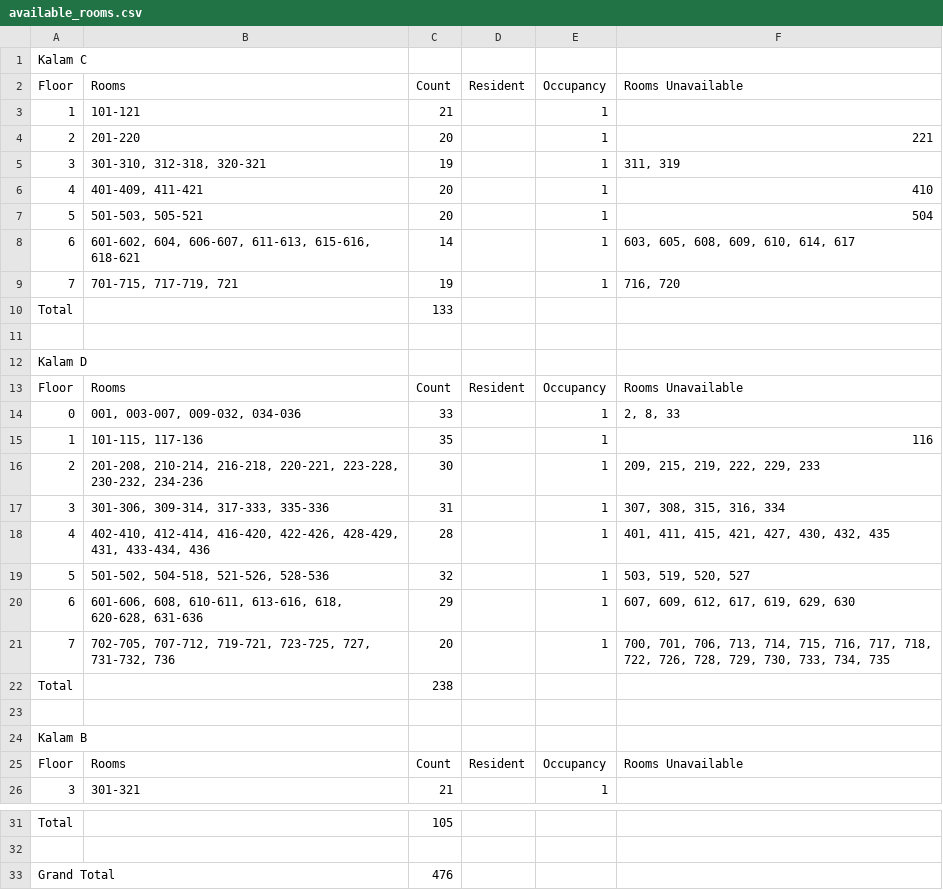
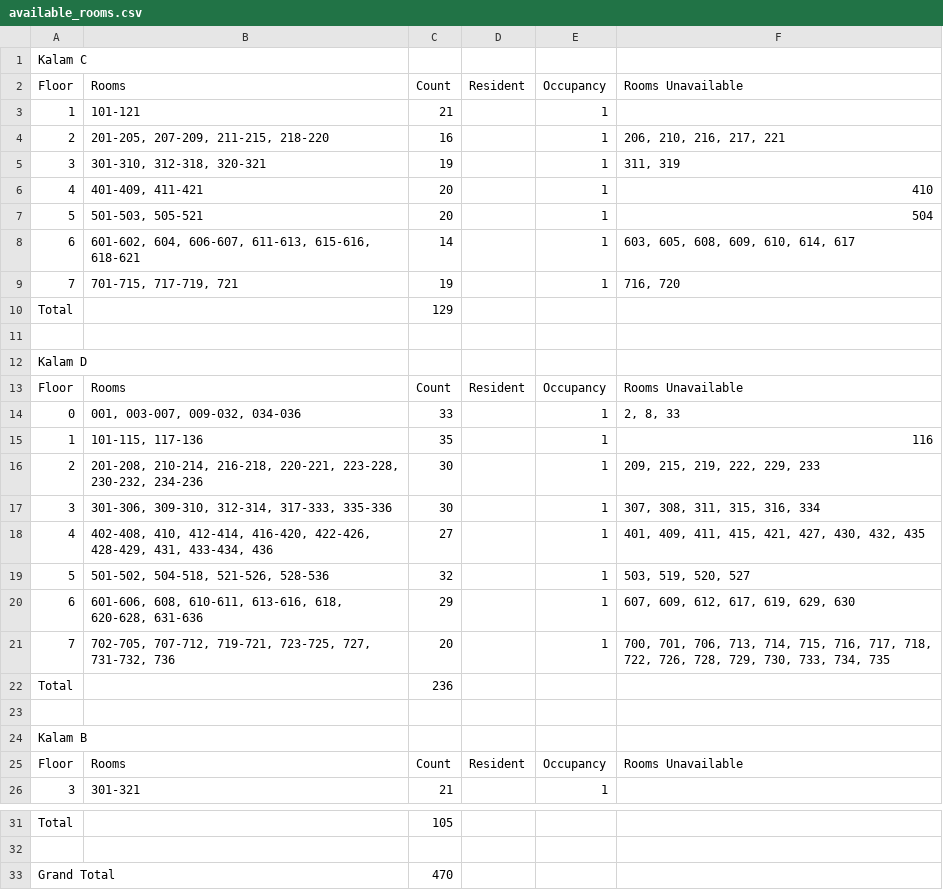
Before and after one commit to HemantKumar01/alloc8, a CSV file: data-gen/available_rooms.csv, drawn as a sheet; only a part is shown, gaps mark what is left out.

```diff
--- a/data-gen/available_rooms.csv
+++ b/data-gen/available_rooms.csv
@@ -3,3 +3,3 @@ Floor,Rooms,Count,Resident,Occupancy,Rooms Unavailable
 1,101-121,21,,1,
-2,201-220,20,,1,221
+2,"201-205, 207-209, 211-215, 218-220",16,,1,"206, 210, 216, 217, 221"
 3,"301-310, 312-318, 320-321",19,,1,"311, 319"
@@ -9,3 +9,3 @@ Floor,Rooms,Count,Resident,Occupancy,Rooms Unavailable
 7,"701-715, 717-719, 721",19,,1,"716, 720"
-Total,,133,,,
+Total,,129,,,
 ,,,,,
@@ -16,4 +16,4 @@ Floor,Rooms,Count,Resident,Occupancy,Rooms Unavailable
 2,"201-208, 210-214, 216-218, 220-221, 223-228, 230-232, 234-236",30,,1,"209, 215, 219, 222, 229, 233"
-3,"301-306, 309-314, 317-333, 335-336",31,,1,"307, 308, 315, 316, 334"
-4,"402-410, 412-414, 416-420, 422-426, 428-429, 431, 433-434, 436",28,,1,"401, 411, 415, 421, 427, 430, 432, 435"
+3,"301-306, 309-310, 312-314, 317-333, 335-336",30,,1,"307, 308, 311, 315, 316, 334"
+4,"402-408, 410, 412-414, 416-420, 422-426, 428-429, 431, 433-434, 436",27,,1,"401, 409, 411, 415, 421, 427, 430, 432, 435"
 5,"501-502, 504-518, 521-526, 528-536",32,,1,"503, 519, 520, 527"
@@ -21,3 +21,3 @@ Floor,Rooms,Count,Resident,Occupancy,Rooms Unavailable
 7,"702-705, 707-712, 719-721, 723-725, 727, 731-732, 736",20,,1,"700, 701, 706, 713, 714, 715, 716, 717, 718, 722, 726, 728, 729, 730, 733, 734, 735"
-Total,,238,,,
+Total,,236,,,
 ,,,,,
@@ -32,2 +32,2 @@ Total,,105,,,
 ,,,,,
-Grand Total,,476,,,
+Grand Total,,470,,,
```
Also changed, not shown: 3 other files.
